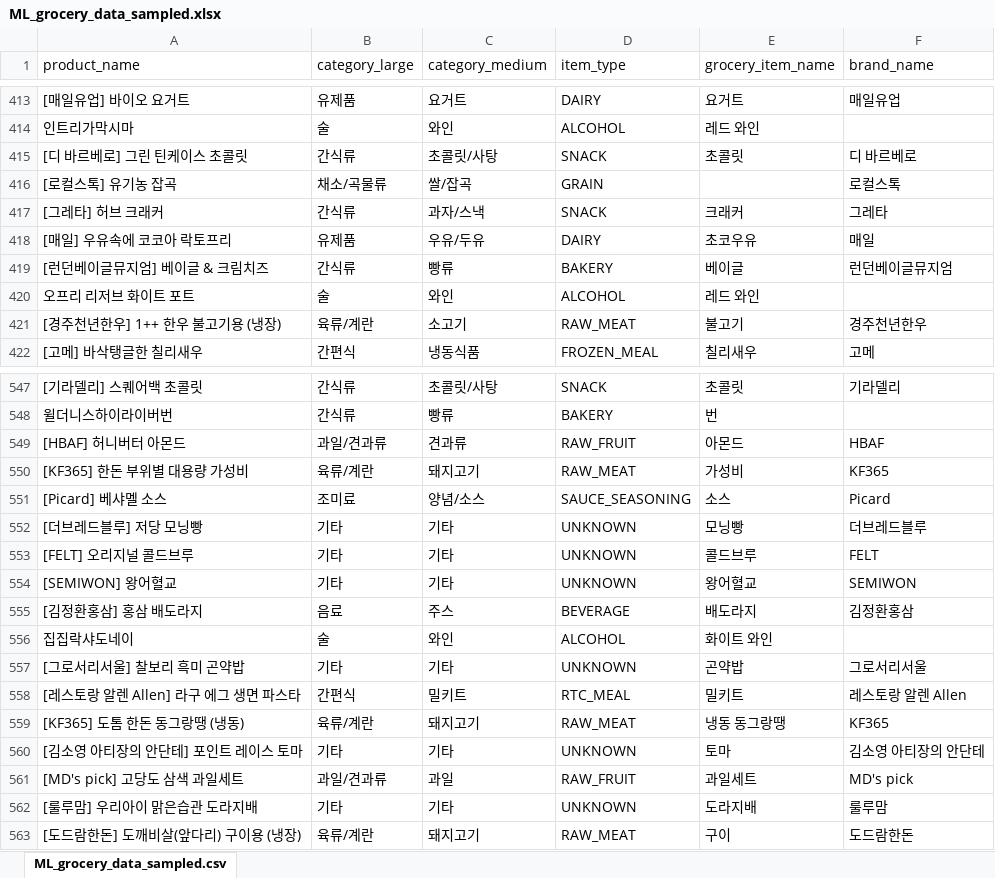
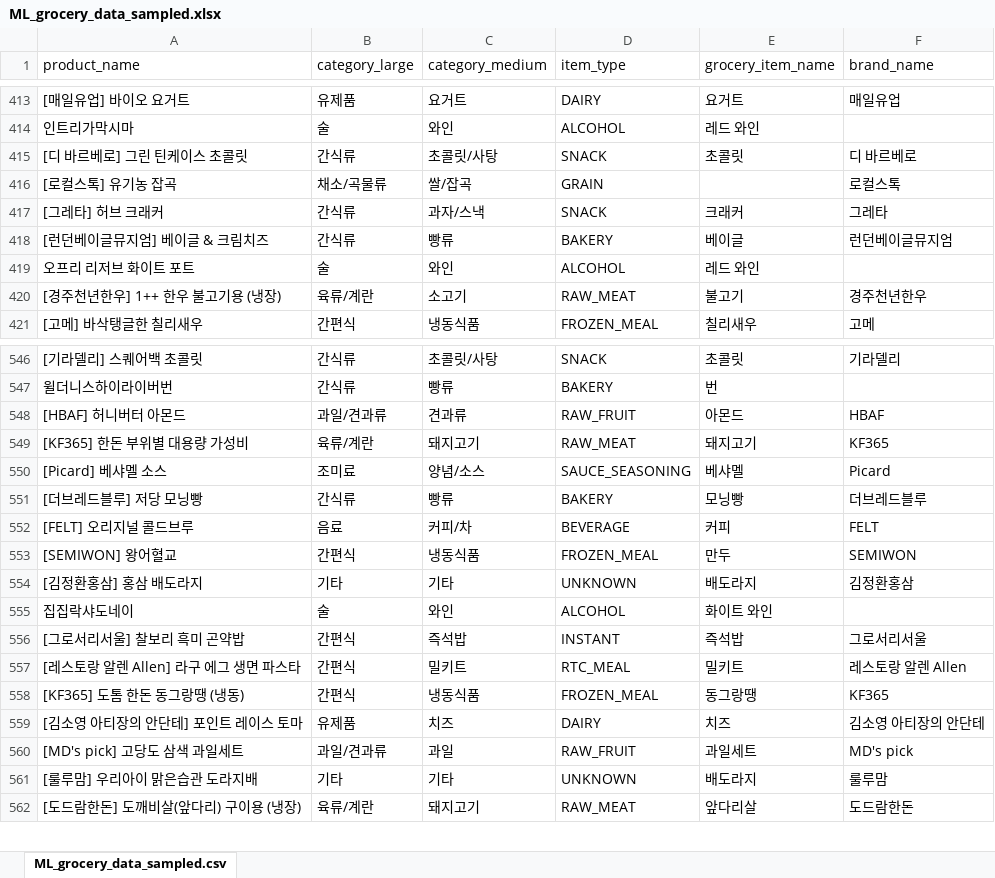
Before and after one commit to RE-FRIDGE-Team/REF_Classification_For_Ingredient_Recognition, an Excel workbook: ML_dataset_smapled/ML_grocery_data_sampled.xlsx, sheet ML_grocery_data_sampled.csv, drawn as a sheet; only a part is shown, gaps mark what is left out; values as stored, in another font and other column widths than the file's, no borders; removed rows and columns are numbered as before the commit, all else as after; the diff covers the shown part only; the diff names each change by its address in the sheet, - before the commit and + after, or states it on an @@ line.

Commit message:
REF-006: 560-760 번째 셀 변경

```diff
--- a/ML_dataset_smapled/ML_grocery_data_sampled.xlsx (sheet ML_grocery_data_sampled.csv)
+++ b/ML_dataset_smapled/ML_grocery_data_sampled.xlsx (sheet ML_grocery_data_sampled.csv)
-row 418: [매일] 우유속에 코코아 락토프리 | 유제품 | 우유/두유 | DAIRY | 초코우유 | 매일
-E549 (grocery_item_name): 가성비
+E549 (grocery_item_name): 돼지고기
-E550 (grocery_item_name): 소스
+E550 (grocery_item_name): 베샤멜
-B551 (category_large): 기타
+B551 (category_large): 간식류
-C551 (category_medium): 기타
+C551 (category_medium): 빵류
-D551 (item_type): UNKNOWN
+D551 (item_type): BAKERY
-B552 (category_large): 기타
+B552 (category_large): 음료
-C552 (category_medium): 기타
+C552 (category_medium): 커피/차
-D552 (item_type): UNKNOWN
+D552 (item_type): BEVERAGE
-E552 (grocery_item_name): 콜드브루
+E552 (grocery_item_name): 커피
-B553 (category_large): 기타
+B553 (category_large): 간편식
-C553 (category_medium): 기타
+C553 (category_medium): 냉동식품
-D553 (item_type): UNKNOWN
+D553 (item_type): FROZEN_MEAL
-E553 (grocery_item_name): 왕어혈교
+E553 (grocery_item_name): 만두
-B554 (category_large): 음료
+B554 (category_large): 기타
-C554 (category_medium): 주스
+C554 (category_medium): 기타
-D554 (item_type): BEVERAGE
+D554 (item_type): UNKNOWN
-B556 (category_large): 기타
+B556 (category_large): 간편식
-C556 (category_medium): 기타
+C556 (category_medium): 즉석밥
-D556 (item_type): UNKNOWN
+D556 (item_type): INSTANT
-E556 (grocery_item_name): 곤약밥
+E556 (grocery_item_name): 즉석밥
-B558 (category_large): 육류/계란
+B558 (category_large): 간편식
-C558 (category_medium): 돼지고기
+C558 (category_medium): 냉동식품
-D558 (item_type): RAW_MEAT
+D558 (item_type): FROZEN_MEAL
-E558 (grocery_item_name): 냉동 동그랑땡
+E558 (grocery_item_name): 동그랑땡
-B559 (category_large): 기타
+B559 (category_large): 유제품
-C559 (category_medium): 기타
+C559 (category_medium): 치즈
-D559 (item_type): UNKNOWN
+D559 (item_type): DAIRY
-E559 (grocery_item_name): 토마
+E559 (grocery_item_name): 치즈
-E561 (grocery_item_name): 도라지배
+E561 (grocery_item_name): 배도라지
-E562 (grocery_item_name): 구이
+E562 (grocery_item_name): 앞다리살
```
Also changed, not shown: 16 added rows, 27 removed rows, 483 edited cells and cell formats elsewhere in this sheet, formulas that keep their value.
